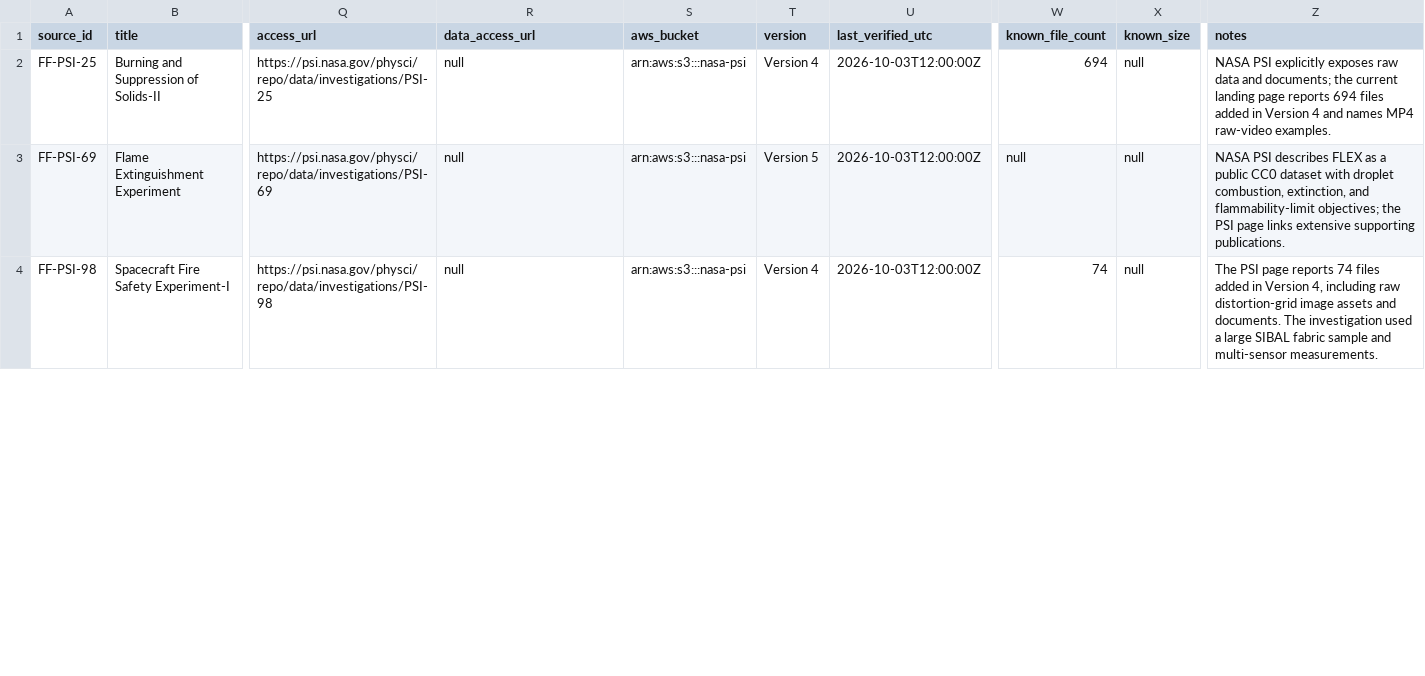
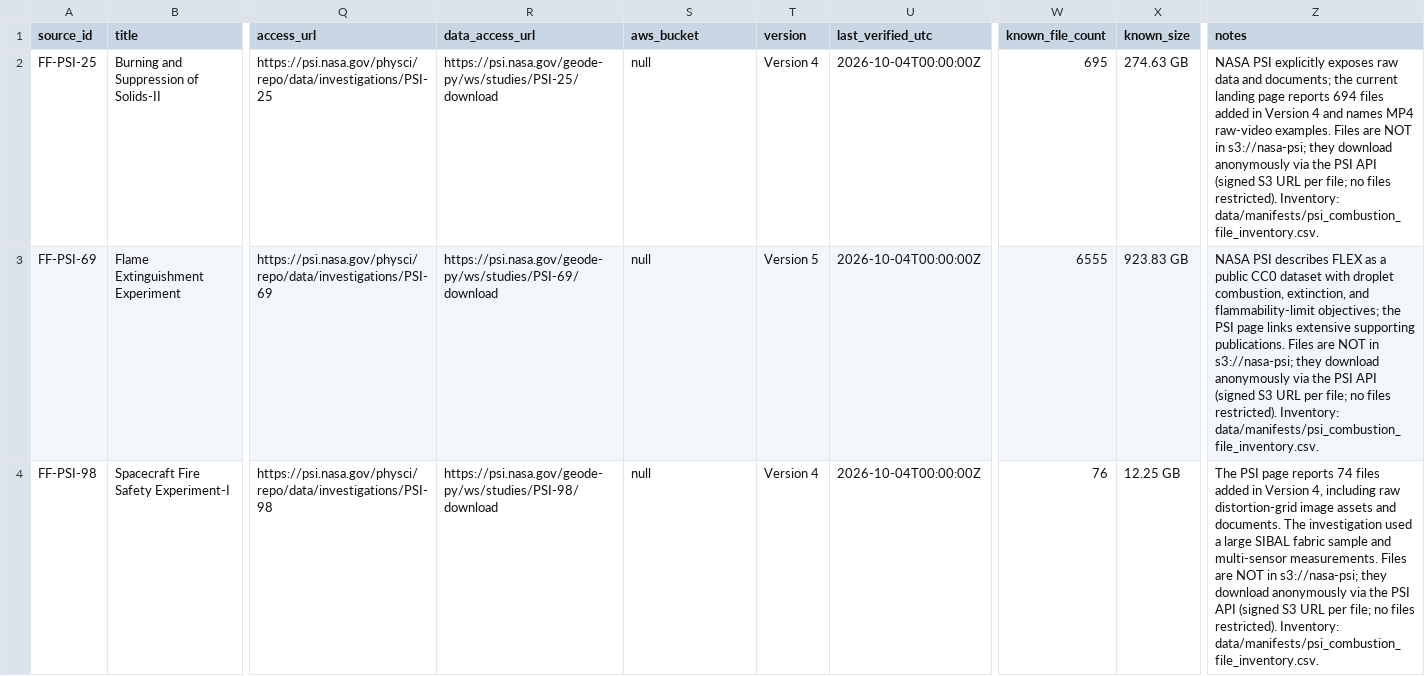
Before and after one commit to FCDS-College/Nasa, a CSV file: data/source_registry.csv, drawn as a sheet; only a part is shown, gaps mark what is left out; the diff covers the shown part only; the diff names each change by its address in the sheet, - before the commit and + after, or states it on an @@ line.

Commit message:
Add script to download NASA PSI files via public API
This commit introduces a new Python script, psi_download.py, which facilitates the downloading of selected NASA PSI files using the public download API. The script handles file downloads, manages partial downloads, and records checksums for provenance. It supports concurrent downloads and provides detailed logging of the download process.

```diff
--- a/data/source_registry.csv
+++ b/data/source_registry.csv
-R2 (data_access_url): null
+R2 (data_access_url): https://psi.nasa.gov/geode-py/ws/studies/PSI-25/download
-S2:S4 (aws_bucket): arn:aws:s3:::nasa-psi
+S2:S4 (aws_bucket): null
-U2:U4 (last_verified_utc): 2026-10-03T12:00:00Z
+U2:U4 (last_verified_utc): 2026-10-04T00:00:00Z
-W2 (known_file_count): 694
+W2 (known_file_count): 695
-X2 (known_size): null
+X2 (known_size): 274.63 GB
-Z2 (notes): …raw-video examples.
+Z2 (notes): …raw-video examples. Files are NOT in s3://nasa-psi; they download anonymously via the PSI API (signed S3 URL per file; no files restricted). Inventory: data/manifests/psi_combustion_file_inventory.csv.
-R3 (data_access_url): null
+R3 (data_access_url): https://psi.nasa.gov/geode-py/ws/studies/PSI-69/download
-W3 (known_file_count): null
+W3 (known_file_count): 6555
-X3 (known_size): null
+X3 (known_size): 923.83 GB
-Z3 (notes): …supporting publications.
+Z3 (notes): …supporting publications. Files are NOT in s3://nasa-psi; they download anonymously via the PSI API (signed S3 URL per file; no files restricted). Inventory: data/manifests/psi_combustion_file_inventory.csv.
-R4 (data_access_url): null
+R4 (data_access_url): https://psi.nasa.gov/geode-py/ws/studies/PSI-98/download
-W4 (known_file_count): 74
+W4 (known_file_count): 76
-X4 (known_size): null
+X4 (known_size): 12.25 GB
-Z4 (notes): …multi-sensor measurements.
+Z4 (notes): …multi-sensor measurements. Files are NOT in s3://nasa-psi; they download anonymously via the PSI API (signed S3 URL per file; no files restricted). Inventory: data/manifests/psi_combustion_file_inventory.csv.
```
Also changed, not shown: 8 edited cells elsewhere in this file, 4 other files.
